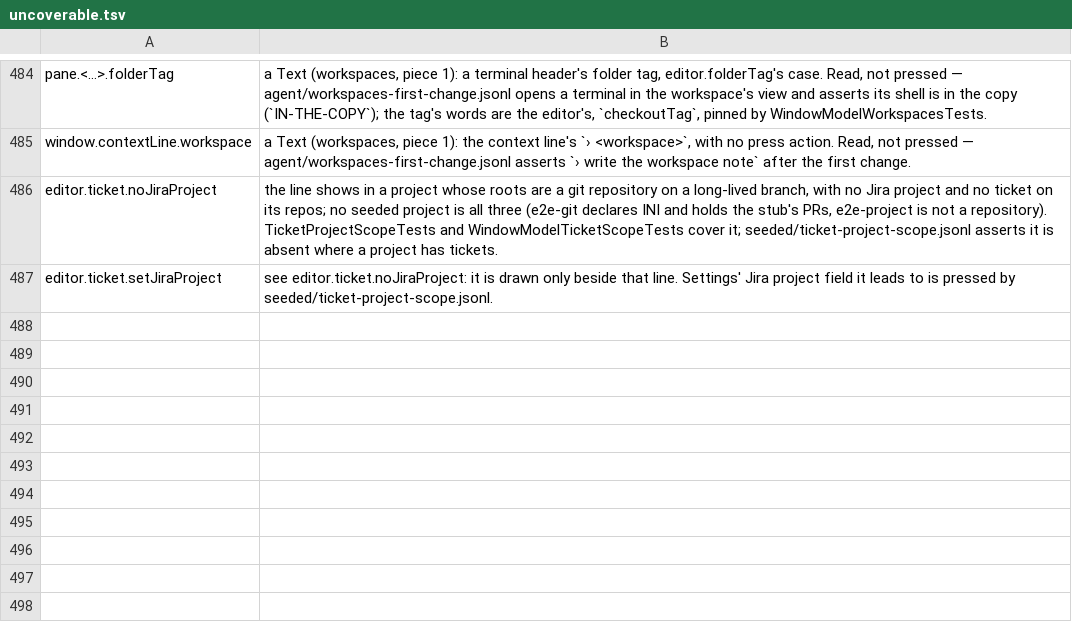
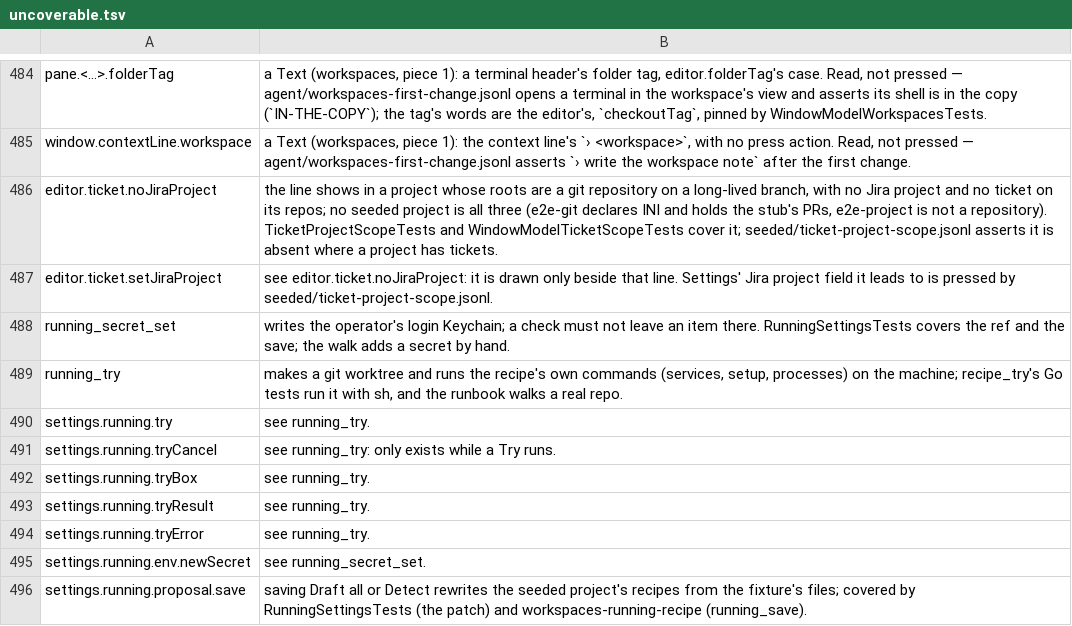
Before and after one commit to yehia-khalil/wakil, a TSV file: e2e/checks/uncoverable.tsv, drawn as a sheet; only a part is shown, gaps mark what is left out; the diff names each change by its address in the sheet, - before the commit and + after, or states it on an @@ line.

Commit message:
workspaces: e2e checks — the Running settings (Detect and Draft all discard, a field's override and back, Env), the run actions' refusals from Main, the operator-only Running actions; uncoverable Try and secrets

```diff
--- a/e2e/checks/uncoverable.tsv
+++ b/e2e/checks/uncoverable.tsv
+row 488: running_secret_set | writes the operator's login Keychain; a check must not leave an item there. RunningSettingsTests covers the ref and the save; the walk adds a secret by hand.
+row 489: running_try | makes a git worktree and runs the recipe's own commands (services, setup, processes) on the machine; recipe_try's Go tests run it with sh, and the runbook walks a real repo.
+row 490: settings.running.try | see running_try.
+row 491: settings.running.tryCancel | see running_try: only exists while a Try runs.
+row 492: settings.running.tryBox | see running_try.
+row 493: settings.running.tryResult | see running_try.
+row 494: settings.running.tryError | see running_try.
+row 495: settings.running.env.newSecret | see running_secret_set.
+row 496: settings.running.proposal.save | saving Draft all or Detect rewrites the seeded project's recipes from the fixture's files; covered by RunningSettingsTests (the patch) and workspaces-running-recipe (running_save).
```
Also changed, not shown: 3 other files.
